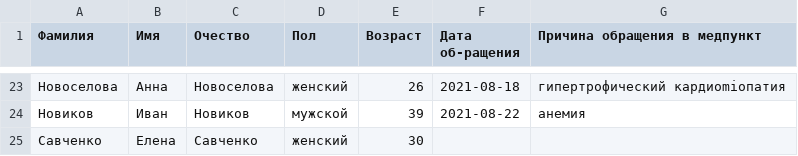
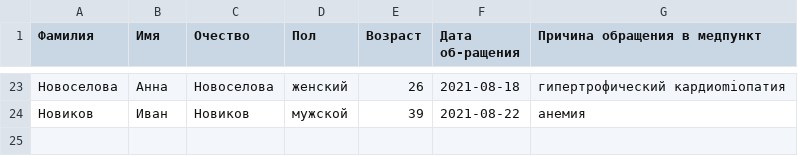
Before and after one commit to cushog74/dgty2024, a CSV file: medic/patient_data.csv, drawn as a sheet; only a part is shown, gaps mark what is left out.

```diff
--- a/medic/patient_data.csv
+++ b/medic/patient_data.csv
@@ -24,2 +24 @@
 Новиков, Иван, Новиков, мужской, 39, 2021-08-22, анемия
-Савченко, Елена, Савченко, женский, 30,
```
Also changed, not shown: 1 other file.
